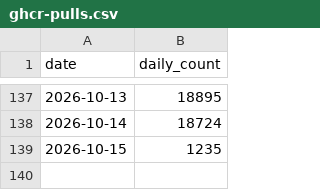
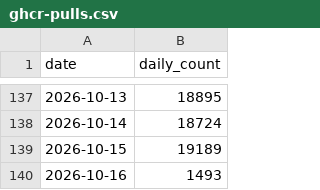
Before and after one commit to loganvxr/bambuddy, a CSV file: maziggy/bambuddy/ghcr-pulls.csv, drawn as a sheet; only a part is shown, gaps mark what is left out.

```diff
--- a/maziggy/bambuddy/ghcr-pulls.csv
+++ b/maziggy/bambuddy/ghcr-pulls.csv
@@ -138,2 +138,3 @@ date,daily_count
 2026-10-14,18724
-2026-10-15,1235
+2026-10-15,19189
+2026-10-16,1493
```
Also changed, not shown: 1 other file.
